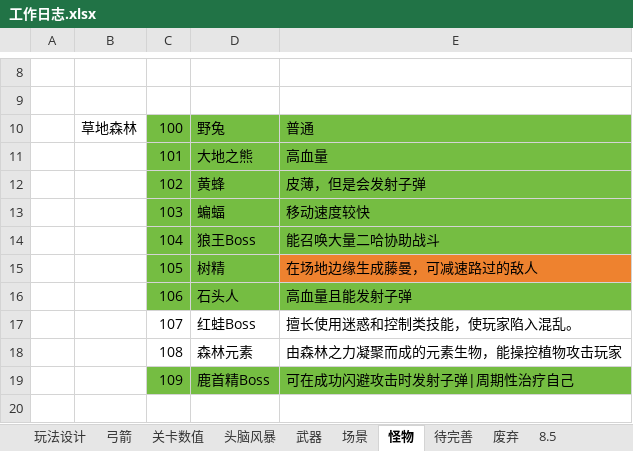
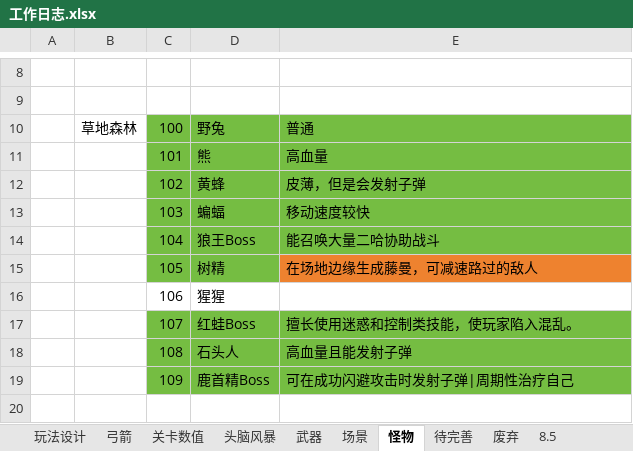
Before and after one commit to liujin-max/NeonWar, an Excel workbook: 表格/工作日志.xlsx, sheet 怪物, drawn as a sheet; only a part is shown, gaps mark what is left out; values as stored, in another font and other column widths than the file's, no borders; removed rows and columns are numbered as before the commit, all else as after; the diff names each change by its address in the sheet, - before the commit and + after, or states it on an @@ line.

```diff
--- a/表格/工作日志.xlsx (sheet 怪物)
+++ b/表格/工作日志.xlsx (sheet 怪物)
-D11: 大地之熊
+D11: 熊
-row 16:  |  | 106 | 石头人 | 高血量且能发射子弹
+row 16:  |  | 106 | 猩猩
-C17:E17 fill: none
+C17:E17 fill: #75BD42
-row 18:  |  | 108 | 森林元素 | 由森林之力凝聚而成的元素生物，能操控植物攻击玩家
+row 18:  |  | 108 | 石头人 | 高血量且能发射子弹
```
Also changed, not shown: sheet 待完善, 59 other files.
